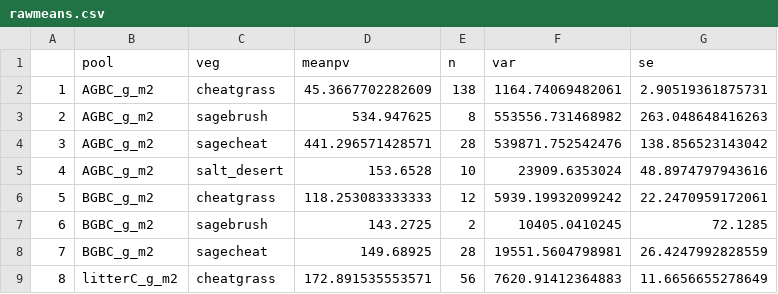
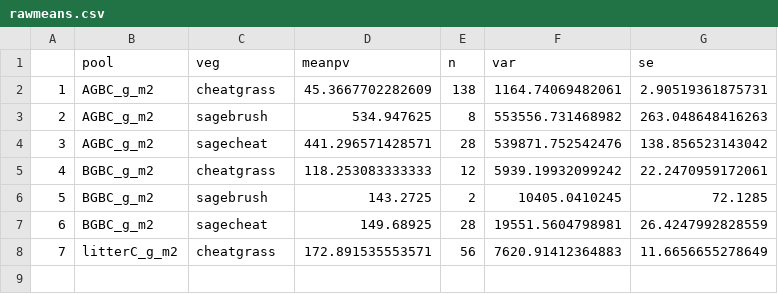
Before and after one commit to nagyrc/C_fire_invasives, a CSV file: results/rawmeans.csv, drawn as a sheet; removed rows and columns are numbered as before the commit, all else as after; the diff names each change by its address in the sheet, - before the commit and + after, or states it on an @@ line.

Commit message:
updating with new directory and filtering out salt desert

```diff
--- a/results/rawmeans.csv
+++ b/results/rawmeans.csv
-row 5: 4 | AGBC_g_m2 | salt_desert | 153.6528 | 10 | 23909.6353024 | 48.8974797943616
@@ column A renumbered from row 5 down @@
```
Also changed, not shown: 2 other files.
